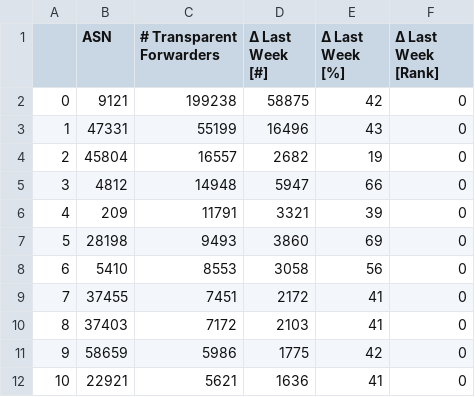
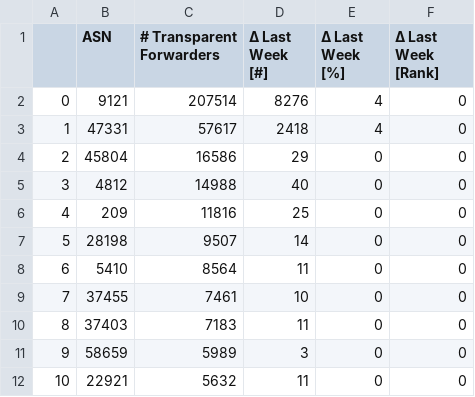
Before and after one commit to netd-tud/odns.secnow.net, a CSV file: _data/data.csv, drawn as a sheet; only a part is shown; the diff covers the shown part only.

```diff
--- a/_data/data.csv
+++ b/_data/data.csv
@@ -1,12 +1,12 @@
 ,ASN,# Transparent Forwarders,Δ Last Week [#],Δ Last Week [%],Δ Last Week [Rank]
-0,9121,199238,58875,42,0
-1,47331,55199,16496,43,0
-2,45804,16557,2682,19,0
-3,4812,14948,5947,66,0
-4,209,11791,3321,39,0
-5,28198,9493,3860,69,0
-6,5410,8553,3058,56,0
-7,37455,7451,2172,41,0
-8,37403,7172,2103,41,0
-9,58659,5986,1775,42,0
-10,22921,5621,1636,41,0
+0,9121,207514,8276,4,0
+1,47331,57617,2418,4,0
+2,45804,16586,29,0,0
+3,4812,14988,40,0,0
+4,209,11816,25,0,0
+5,28198,9507,14,0,0
+6,5410,8564,11,0,0
+7,37455,7461,10,0,0
+8,37403,7183,11,0,0
+9,58659,5989,3,0,0
+10,22921,5632,11,0,0
```
Also changed, not shown: 146 edited cells elsewhere in this file, 4 other files.
